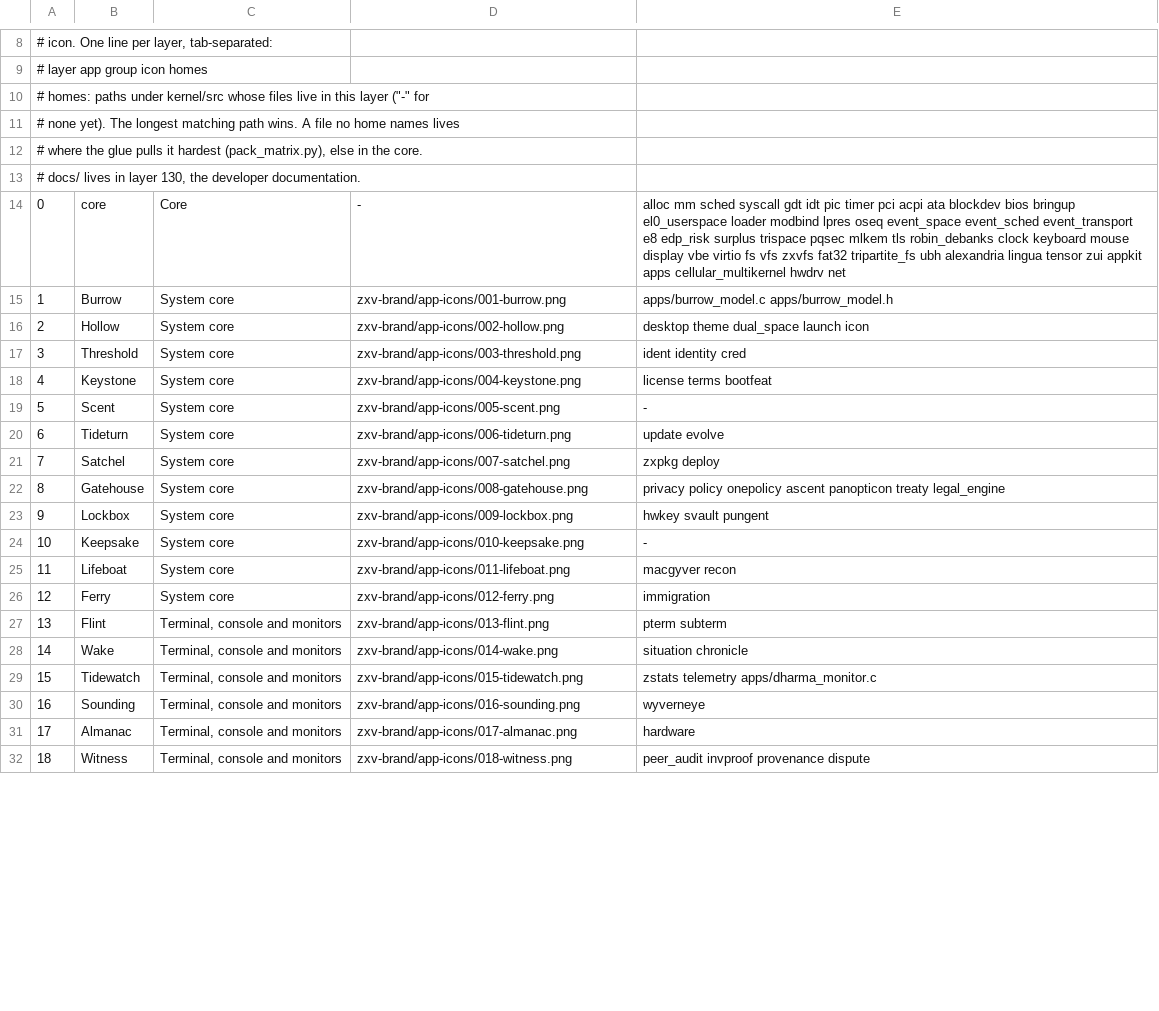
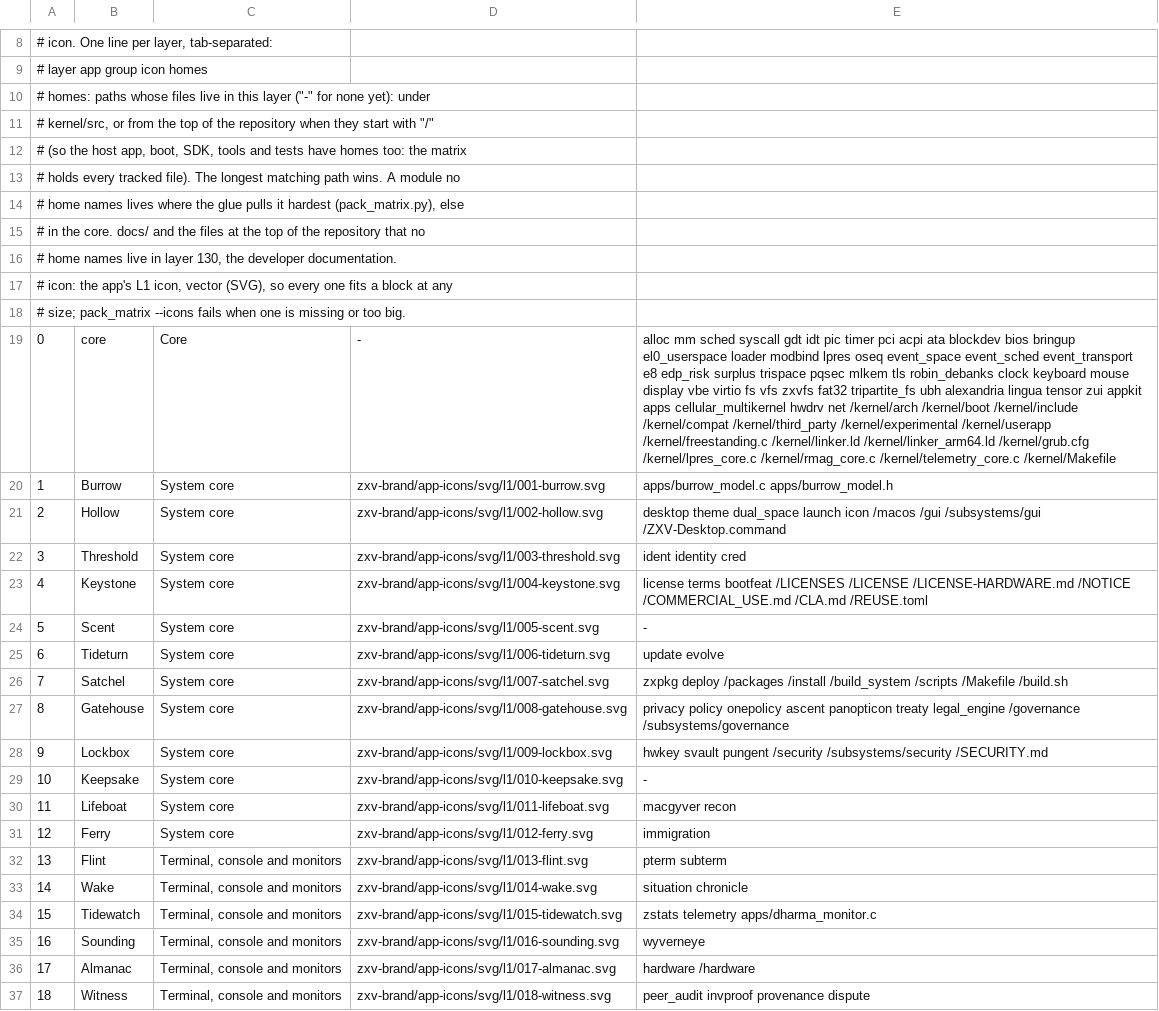
Before and after one commit to sykomiked/ZEDEC-XERO-VULPINE-V1.0.0, a TSV file: kernel/src/alexandria/MATRIX.tsv, drawn as a sheet; only a part is shown, gaps mark what is left out; addresses are those after the commit; the diff covers the shown part only; the diff names each change by its address in the sheet, - before the commit and + after, or states it on an @@ line.

```diff
--- a/kernel/src/alexandria/MATRIX.tsv
+++ b/kernel/src/alexandria/MATRIX.tsv
@@ column A renumbered between rows 10 and 13 @@
+row 14: # home names lives where the glue pulls it hardest (pack_matrix.py), else
+row 15: # in the core. docs/ and the files at the top of the repository that no
+row 16: # home names live in layer 130, the developer documentation.
+row 17: # icon: the app's L1 icon, vector (SVG), so every one fits a block at any
+row 18: # size; pack_matrix --icons fails when one is missing or too big.
-E19: …hwdrv net
+E19: …hwdrv net /kernel/arch /kernel/boot /kernel/include /kernel/compat /kernel/third_party /kernel/experimental /kernel/userapp /kernel/freestanding.c /kernel/linker.ld /kernel/linker_arm64.ld /kernel/grub.cfg /kernel/lpres_core.c /kernel/rmag_core.c /kernel/telemetry_core.c /kernel/Makefile
-D20: zxv-brand/app-icons/001-burrow.png
+D20: zxv-brand/app-icons/svg/l1/001-burrow.svg
-D21: zxv-brand/app-icons/002-hollow.png
+D21: zxv-brand/app-icons/svg/l1/002-hollow.svg
-E21: …launch icon
+E21: …launch icon /macos /gui /subsystems/gui /ZXV-Desktop.command
-D22: zxv-brand/app-icons/003-threshold.png
+D22: zxv-brand/app-icons/svg/l1/003-threshold.svg
-D23: zxv-brand/app-icons/004-keystone.png
+D23: zxv-brand/app-icons/svg/l1/004-keystone.svg
-E23: …terms bootfeat
+E23: …terms bootfeat /LICENSES /LICENSE /LICENSE-HARDWARE.md /NOTICE /COMMERCIAL_USE.md /CLA.md /REUSE.toml
-D24: zxv-brand/app-icons/005-scent.png
+D24: zxv-brand/app-icons/svg/l1/005-scent.svg
-D25: zxv-brand/app-icons/006-tideturn.png
+D25: zxv-brand/app-icons/svg/l1/006-tideturn.svg
-D26: zxv-brand/app-icons/007-satchel.png
+D26: zxv-brand/app-icons/svg/l1/007-satchel.svg
-E26: zxpkg deploy
+E26: zxpkg deploy /packages /install /build_system /scripts /Makefile /build.sh
-D27: zxv-brand/app-icons/008-gatehouse.png
+D27: zxv-brand/app-icons/svg/l1/008-gatehouse.svg
-E27: …treaty legal_engine
+E27: …treaty legal_engine /governance /subsystems/governance
-D28: zxv-brand/app-icons/009-lockbox.png
+D28: zxv-brand/app-icons/svg/l1/009-lockbox.svg
-E28: hwkey svault pungent
+E28: hwkey svault pungent /security /subsystems/security /SECURITY.md
-D29: zxv-brand/app-icons/010-keepsake.png
+D29: zxv-brand/app-icons/svg/l1/010-keepsake.svg
-D30: zxv-brand/app-icons/011-lifeboat.png
+D30: zxv-brand/app-icons/svg/l1/011-lifeboat.svg
-D31: zxv-brand/app-icons/012-ferry.png
+D31: zxv-brand/app-icons/svg/l1/012-ferry.svg
-D32: zxv-brand/app-icons/013-flint.png
+D32: zxv-brand/app-icons/svg/l1/013-flint.svg
-D33: zxv-brand/app-icons/014-wake.png
+D33: zxv-brand/app-icons/svg/l1/014-wake.svg
-D34: zxv-brand/app-icons/015-tidewatch.png
+D34: zxv-brand/app-icons/svg/l1/015-tidewatch.svg
-D35: zxv-brand/app-icons/016-sounding.png
+D35: zxv-brand/app-icons/svg/l1/016-sounding.svg
-D36: zxv-brand/app-icons/017-almanac.png
+D36: zxv-brand/app-icons/svg/l1/017-almanac.svg
-E36: hardware
+E36: hardware /hardware
-D37: zxv-brand/app-icons/018-witness.png
+D37: zxv-brand/app-icons/svg/l1/018-witness.svg
```
Also changed, not shown: 136 edited cells elsewhere in this file, 13 other files.
